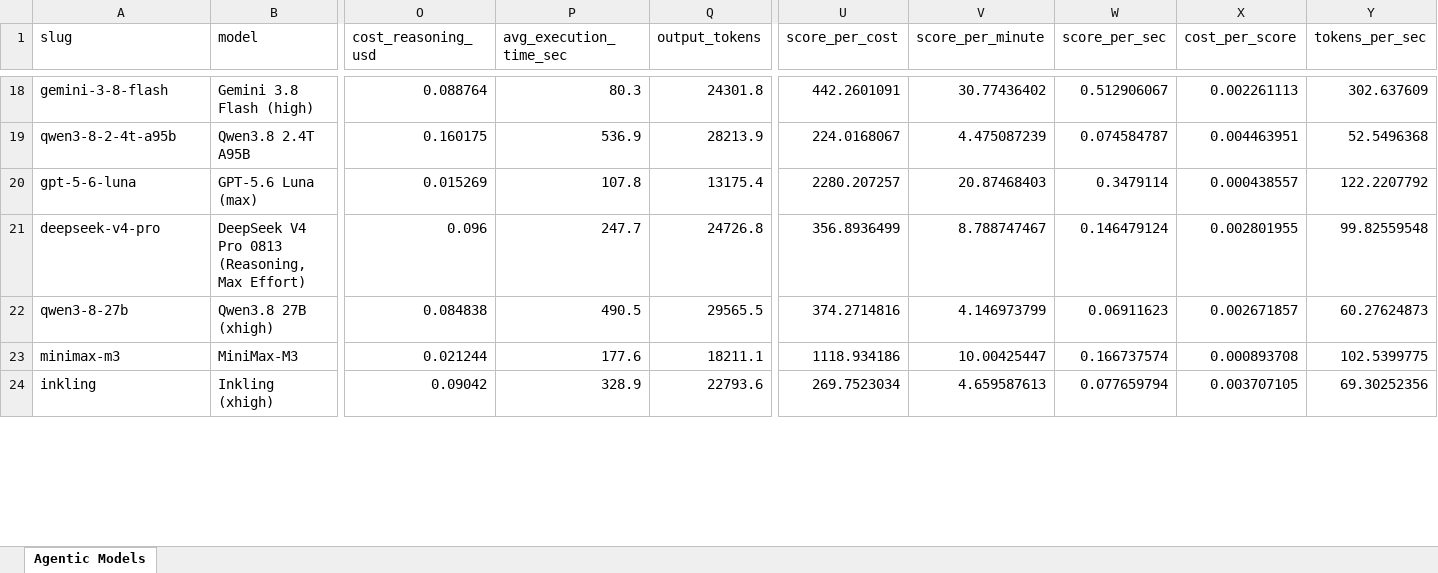
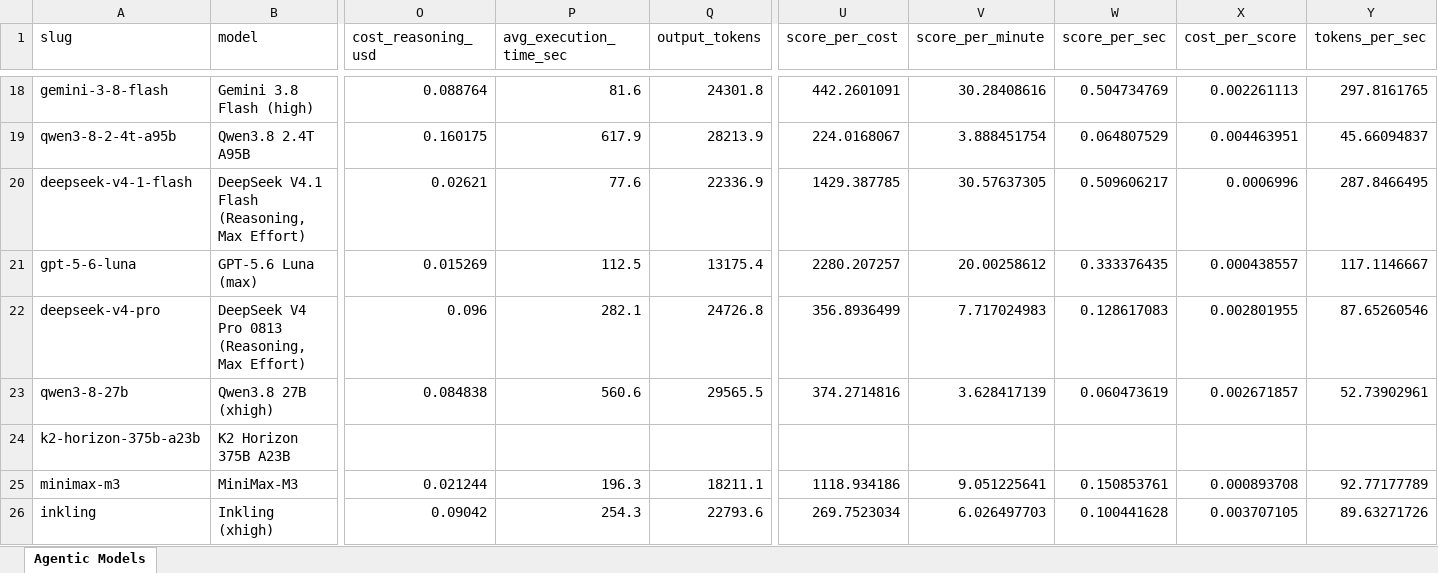
Before and after one commit to ons96/coding-agents-leaderboard, an Excel workbook: data/artificial_analysis_agentic_models.xlsx, sheet Agentic Models, drawn as a sheet; only a part is shown, gaps mark what is left out; values as stored, in another font and other column widths than the file's, no borders; addresses are those after the commit; rows hold the shown columns only; the diff covers the shown part only; the diff names each change by its address in the sheet, - before the commit and + after, or states it on an @@ line.

```diff
--- a/data/artificial_analysis_agentic_models.xlsx (sheet Agentic Models)
+++ b/data/artificial_analysis_agentic_models.xlsx (sheet Agentic Models)
-P18 (avg_execution_time_sec): 80.3
+P18 (avg_execution_time_sec): 81.6
-V18 (score_per_minute): 30.77436402
+V18 (score_per_minute): 30.28408616
-W18 (score_per_sec): 0.512906067
+W18 (score_per_sec): 0.504734769
-Y18 (tokens_per_sec): 302.637609
+Y18 (tokens_per_sec): 297.8161765
-P19 (avg_execution_time_sec): 536.9
+P19 (avg_execution_time_sec): 617.9
-V19 (score_per_minute): 4.475087239
+V19 (score_per_minute): 3.888451754
-W19 (score_per_sec): 0.074584787
+W19 (score_per_sec): 0.064807529
-Y19 (tokens_per_sec): 52.5496368
+Y19 (tokens_per_sec): 45.66094837
+row 20: deepseek-v4-1-flash | DeepSeek V4.1 Flash (Reasoning, Max Effort) | 0.02621 | 77.6 | 22336.9 | 1429.387785 | 30.57637305 | 0.509606217 | 0.0006996 | 287.8466495
-P21 (avg_execution_time_sec): 107.8
+P21 (avg_execution_time_sec): 112.5
-V21 (score_per_minute): 20.87468403
+V21 (score_per_minute): 20.00258612
-W21 (score_per_sec): 0.3479114
+W21 (score_per_sec): 0.333376435
-Y21 (tokens_per_sec): 122.2207792
+Y21 (tokens_per_sec): 117.1146667
-P22 (avg_execution_time_sec): 247.7
+P22 (avg_execution_time_sec): 282.1
-V22 (score_per_minute): 8.788747467
+V22 (score_per_minute): 7.717024983
-W22 (score_per_sec): 0.146479124
+W22 (score_per_sec): 0.128617083
-Y22 (tokens_per_sec): 99.82559548
+Y22 (tokens_per_sec): 87.65260546
-P23 (avg_execution_time_sec): 490.5
+P23 (avg_execution_time_sec): 560.6
-V23 (score_per_minute): 4.146973799
+V23 (score_per_minute): 3.628417139
-W23 (score_per_sec): 0.06911623
+W23 (score_per_sec): 0.060473619
-Y23 (tokens_per_sec): 60.27624873
+Y23 (tokens_per_sec): 52.73902961
+row 24: k2-horizon-375b-a23b | K2 Horizon 375B A23B
-P25 (avg_execution_time_sec): 177.6
+P25 (avg_execution_time_sec): 196.3
-V25 (score_per_minute): 10.00425447
+V25 (score_per_minute): 9.051225641
-W25 (score_per_sec): 0.166737574
+W25 (score_per_sec): 0.150853761
-Y25 (tokens_per_sec): 102.5399775
+Y25 (tokens_per_sec): 92.77177789
-P26 (avg_execution_time_sec): 328.9
+P26 (avg_execution_time_sec): 254.3
-V26 (score_per_minute): 4.659587613
+V26 (score_per_minute): 6.026497703
-W26 (score_per_sec): 0.077659794
+W26 (score_per_sec): 0.100441628
-Y26 (tokens_per_sec): 69.30252356
+Y26 (tokens_per_sec): 89.63271726
```
Also changed, not shown: 84 edited cells elsewhere in this sheet, data/artificial_analysis_coding_agents.xlsx, 11 other files.
